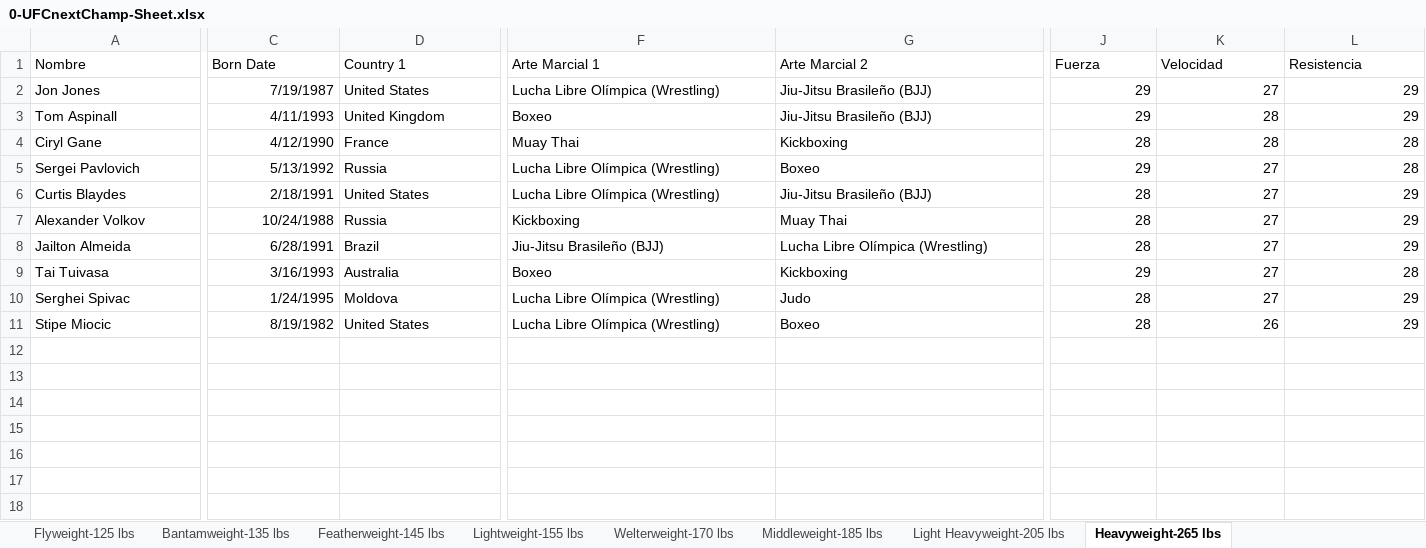
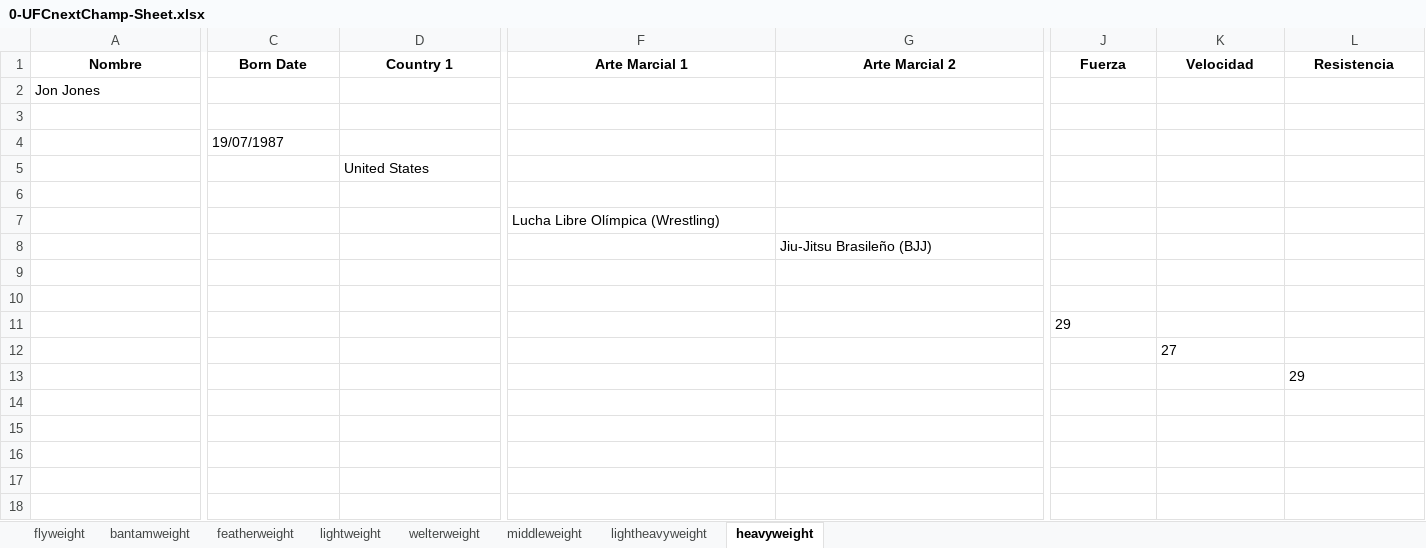
Before and after one commit to kodebidean/UFC-NextChampApp, an Excel workbook: 0-UFCnextChamp-Sheet.xlsx, sheet heavyweight, drawn as a sheet; only a part is shown, gaps mark what is left out; values as stored, in another font and other column widths than the file's, no borders; charts and pictures and table styles not drawn; removed rows and columns are numbered as before the commit, all else as after; rows hold the shown columns only; the diff covers the shown part only; the diff names each change by its address in the sheet, - before the commit and + after, or states it on an @@ line.

Commit message:
Agent step completed: Integrate Google Sheets API and update Divisions page

```diff
--- a/0-UFCnextChamp-Sheet.xlsx (sheet heavyweight)
+++ b/0-UFCnextChamp-Sheet.xlsx (sheet heavyweight)
-sheet tab: Flyweight-125 lbs
+sheet tab: flyweight
-sheet tab: Bantamweight-135 lbs
+sheet tab: bantamweight
-sheet tab: Featherweight-145 lbs
+sheet tab: featherweight
-sheet tab: Lightweight-155 lbs
+sheet tab: lightweight
-sheet tab: Welterweight-170 lbs
+sheet tab: welterweight
-sheet tab: Middleweight-185 lbs
+sheet tab: middleweight
-sheet tab: Light Heavyweight-205 lbs
+sheet tab: lightheavyweight
-sheet tab: Heavyweight-265 lbs
+sheet tab: heavyweight
@@ A1:L1 bold: off → on, alignment: left → center @@
-row 2: Jon Jones | 7/19/1987 | United States | Lucha Libre Olímpica (Wrestling) | Jiu-Jitsu Brasileño (BJJ) | 29 | 27 | 29
-row 3: Tom Aspinall | 4/11/1993 | United Kingdom | Boxeo | Jiu-Jitsu Brasileño (BJJ) | 29 | 28 | 29
-row 4: Ciryl Gane | 4/12/1990 | France | Muay Thai | Kickboxing | 28 | 28 | 28
-row 5: Sergei Pavlovich | 5/13/1992 | Russia | Lucha Libre Olímpica (Wrestling) | Boxeo | 29 | 27 | 28
-row 6: Curtis Blaydes | 2/18/1991 | United States | Lucha Libre Olímpica (Wrestling) | Jiu-Jitsu Brasileño (BJJ) | 28 | 27 | 29
-row 7: Alexander Volkov | 10/24/1988 | Russia | Kickboxing | Muay Thai | 28 | 27 | 29
-row 8: Jailton Almeida | 6/28/1991 | Brazil | Jiu-Jitsu Brasileño (BJJ) | Lucha Libre Olímpica (Wrestling) | 28 | 27 | 29
-row 9: Tai Tuivasa | 3/16/1993 | Australia | Boxeo | Kickboxing | 29 | 27 | 28
-row 10: Serghei Spivac | 1/24/1995 | Moldova | Lucha Libre Olímpica (Wrestling) | Judo | 28 | 27 | 29
-row 11: Stipe Miocic | 8/19/1982 | United States | Lucha Libre Olímpica (Wrestling) | Boxeo | 28 | 26 | 29
+row 2: Jon Jones
+row 3: (empty)
+row 4:  | 19/07/1987
+row 5:  |  | United States
+row 6: (empty)
+row 7:  |  |  | Lucha Libre Olímpica (Wrestling)
+row 8:  |  |  |  | Jiu-Jitsu Brasileño (BJJ)
+row 9: (empty)
+row 10: (empty)
+row 11:  |  |  |  |  | 29
+row 12:  |  |  |  |  |  | 27
+row 13:  |  |  |  |  |  |  | 29
+row 14: (empty)
+row 15: (empty)
+row 16: (empty)
+row 17: (empty)
+row 18: (empty)
```
Also changed, not shown: 1 edited cell and cell formats elsewhere in this sheet, sheet featherweight, sheet welterweight, sheet middleweight, sheet bantamweight, sheet lightheavyweight, sheet flyweight, 1 more sheet, charts or pictures, 13 other files.
